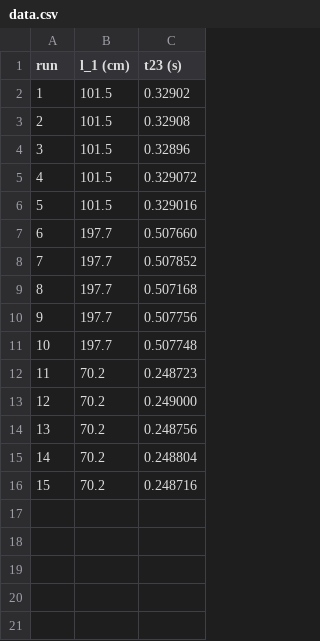
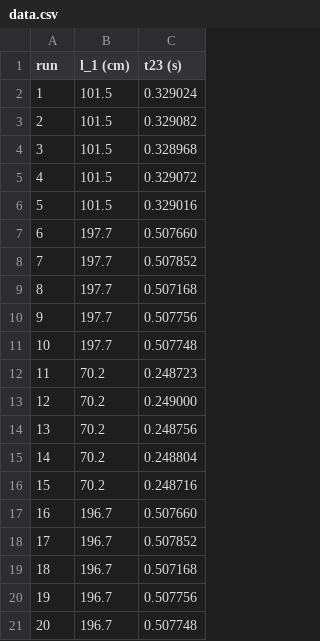
Before and after one commit to cwalle123/Modern_Physics_IEP_Experiment_1, a CSV file: Data/data.csv, drawn as a sheet; the diff names each change by its address in the sheet, - before the commit and + after, or states it on an @@ line.

```diff
--- a/Data/data.csv
+++ b/Data/data.csv
-C2 (t23 (s)): 0.32902
+C2 (t23 (s)): 0.329024
-C3 (t23 (s)): 0.32908
+C3 (t23 (s)): 0.329082
-C4 (t23 (s)): 0.32896
+C4 (t23 (s)): 0.328968
+row 17: 16 | 196.7 | 0.507660
+row 18: 17 | 196.7 | 0.507852
+row 19: 18 | 196.7 | 0.507168
+row 20: 19 | 196.7 | 0.507756
+row 21: 20 | 196.7 | 0.507748
```
Also changed, not shown: 2 other files.
